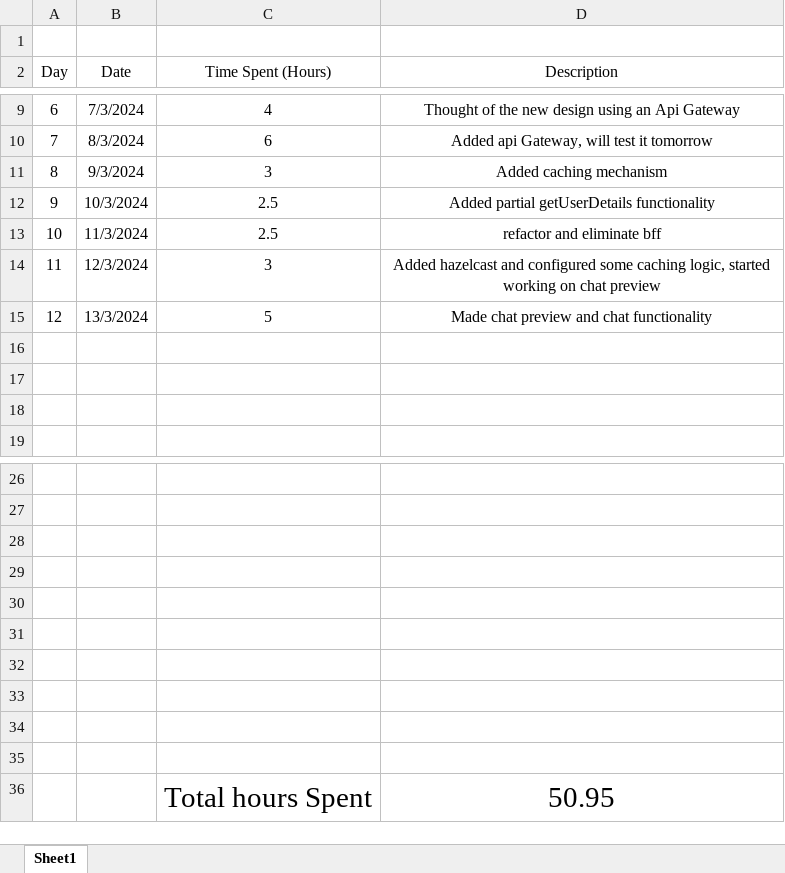
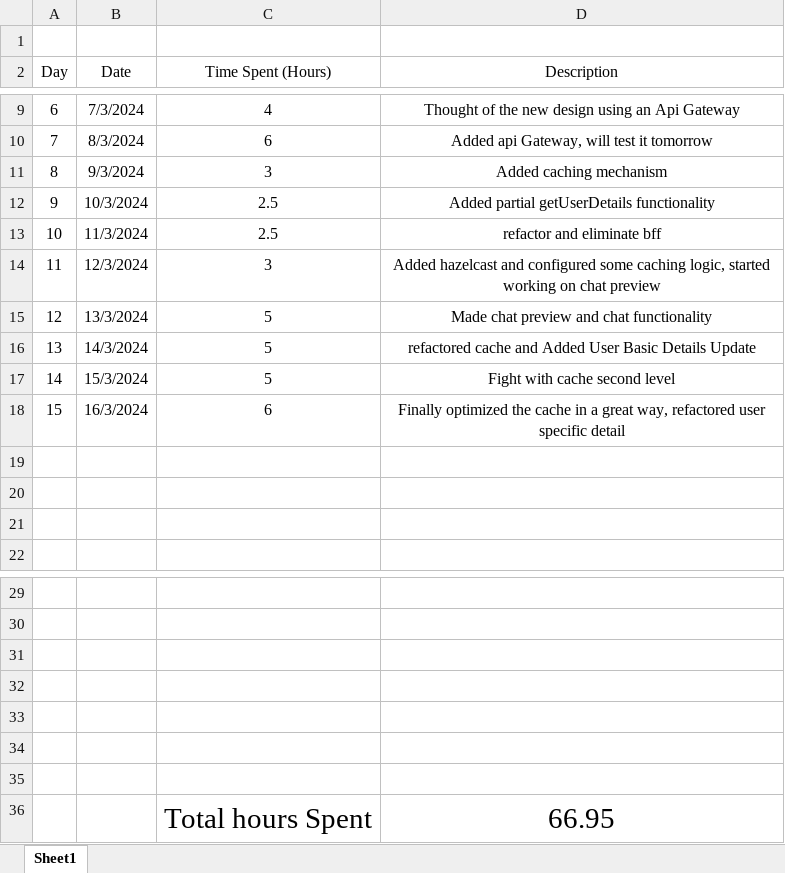
Before and after one commit to AlexandruOlteanu/SwapIt, an Excel workbook: files/documentation/ProjectTimeline.xlsx, sheet Sheet1, drawn as a sheet; only a part is shown, gaps mark what is left out; values as stored, in another font and other column widths than the file's, no borders; removed rows and columns are numbered as before the commit, all else as after; the diff names each change by its address in the sheet, - before the commit and + after, or states it on an @@ line.

Commit message:
Finally optimized the cache in a great way, refactored user specific detail

```diff
--- a/files/documentation/ProjectTimeline.xlsx (sheet Sheet1)
+++ b/files/documentation/ProjectTimeline.xlsx (sheet Sheet1)
+row 16: 13 | 14/3/2024 | 5 | refactored cache and Added User Basic Details Update
+row 17: 14 | 15/3/2024 | 5 | Fight with cache second level
+row 18: 15 | 16/3/2024 | 6 | Finally optimized the cache in a great way, refactored user specific detail
-row 36: (empty)
+row 36:  |  | Total hours Spent | 66.95
-row 34: (empty)
-row 35: (empty)
-row 36:  |  | Total hours Spent | 50.95
```
Also changed, not shown: 35 other files.
